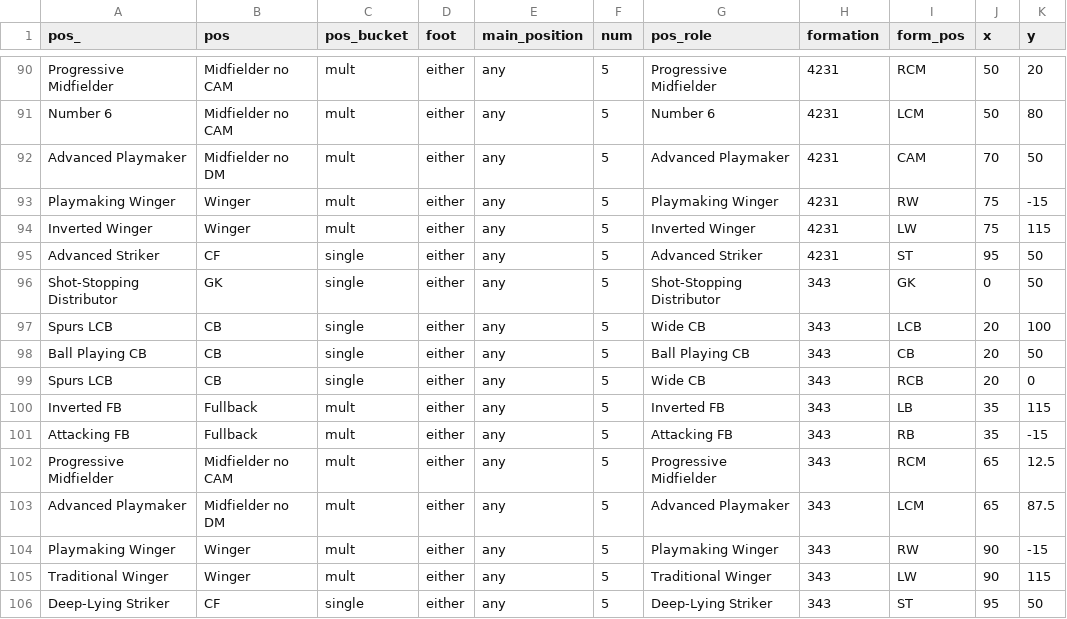
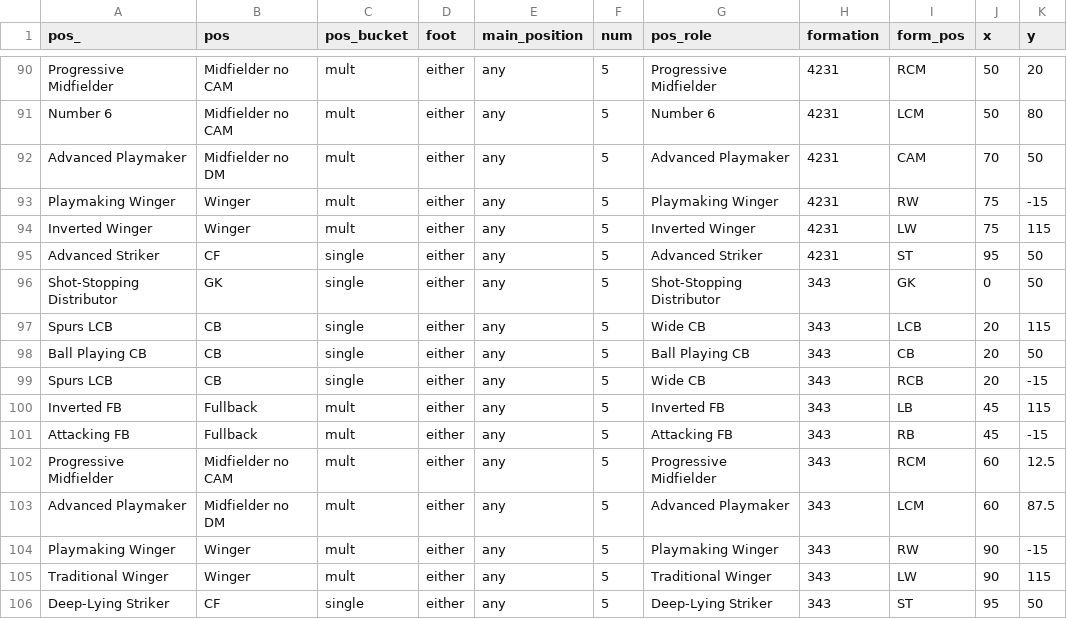
Before and after one commit to griffisben/misc-code, a CSV file: RoleRanksApp/Ranking_XI.csv, drawn as a sheet; only a part is shown, gaps mark what is left out.

Commit message:
Update Ranking_XI.csv

```diff
--- a/RoleRanksApp/Ranking_XI.csv
+++ b/RoleRanksApp/Ranking_XI.csv
@@ -96,9 +96,9 @@ Advanced Striker,CF,single,either,any,5,Advanced Striker,4231,ST,95,50
 Shot-Stopping Distributor,GK,single,either,any,5,Shot-Stopping Distributor,343,GK,0,50
-Spurs LCB,CB,single,either,any,5,Wide CB,343,LCB,20,100
+Spurs LCB,CB,single,either,any,5,Wide CB,343,LCB,20,115
 Ball Playing CB,CB,single,either,any,5,Ball Playing CB,343,CB,20,50
-Spurs LCB,CB,single,either,any,5,Wide CB,343,RCB,20,0
-Inverted FB,Fullback,mult,either,any,5,Inverted FB,343,LB,35,115
-Attacking FB,Fullback,mult,either,any,5,Attacking FB,343,RB,35,-15
-Progressive Midfielder,Midfielder no CAM,mult,either,any,5,Progressive Midfielder,343,RCM,65,12.5
-Advanced Playmaker,Midfielder no DM,mult,either,any,5,Advanced Playmaker,343,LCM,65,87.5
+Spurs LCB,CB,single,either,any,5,Wide CB,343,RCB,20,-15
+Inverted FB,Fullback,mult,either,any,5,Inverted FB,343,LB,45,115
+Attacking FB,Fullback,mult,either,any,5,Attacking FB,343,RB,45,-15
+Progressive Midfielder,Midfielder no CAM,mult,either,any,5,Progressive Midfielder,343,RCM,60,12.5
+Advanced Playmaker,Midfielder no DM,mult,either,any,5,Advanced Playmaker,343,LCM,60,87.5
 Playmaking Winger,Winger,mult,either,any,5,Playmaking Winger,343,RW,90,-15
```
